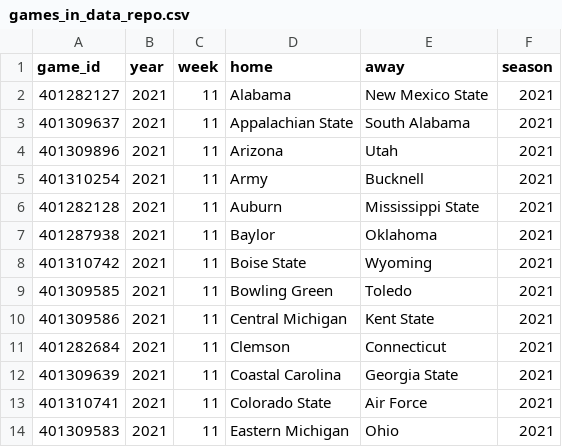
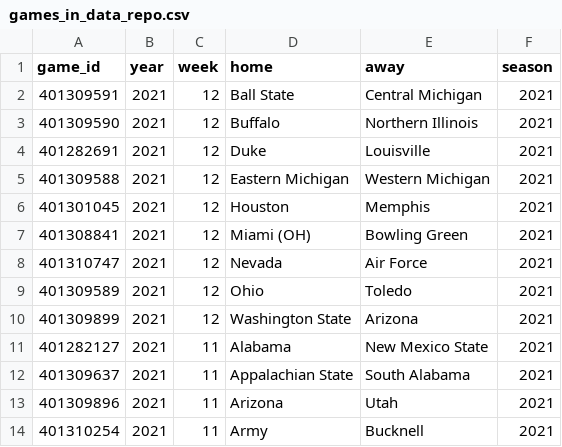
Before and after one commit to sportsdataverse/cfbfastR-data, a CSV file: data/games_in_data_repo.csv, drawn as a sheet; only a part is shown; the shorter side is filled out with more unchanged rows.

```diff
--- a/data/games_in_data_repo.csv
+++ b/data/games_in_data_repo.csv
@@ -1,2 +1,11 @@
 "game_id","year","week","home","away","season"
+401309591,2021,12,"Ball State","Central Michigan",2021
+401309590,2021,12,"Buffalo","Northern Illinois",2021
+401282691,2021,12,"Duke","Louisville",2021
+401309588,2021,12,"Eastern Michigan","Western Michigan",2021
+401301045,2021,12,"Houston","Memphis",2021
+401308841,2021,12,"Miami (OH)","Bowling Green",2021
+401310747,2021,12,"Nevada","Air Force",2021
+401309589,2021,12,"Ohio","Toledo",2021
+401309899,2021,12,"Washington State","Arizona",2021
 401282127,2021,11,"Alabama","New Mexico State",2021
```
Also changed, not shown: 4 other files.
